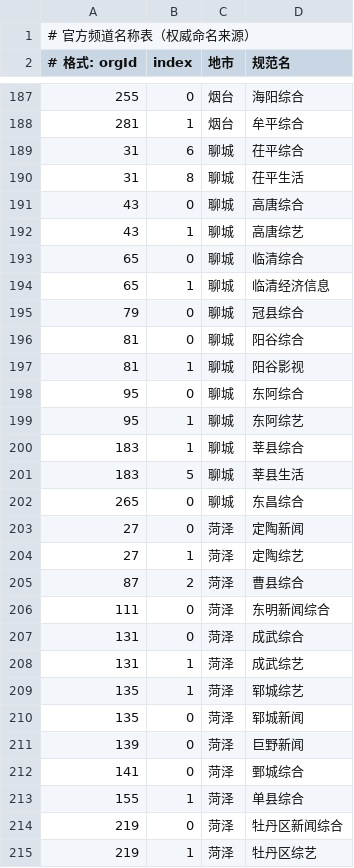
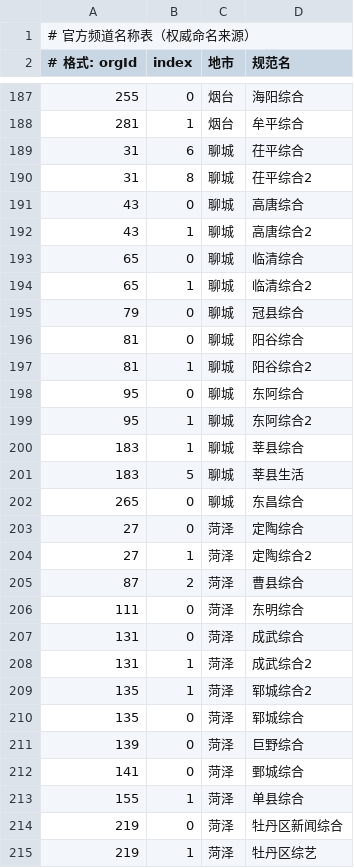
Before and after one commit to zsz520/iqilu, a CSV file: data/channel_names.csv, drawn as a sheet; only a part is shown, gaps mark what is left out; the diff covers the shown part only.

```diff
--- a/data/channel_names.csv
+++ b/data/channel_names.csv
@@ -189,12 +189,12 @@
 31,6,聊城,茌平综合
-31,8,聊城,茌平生活
+31,8,聊城,茌平综合2
 43,0,聊城,高唐综合
-43,1,聊城,高唐综艺
+43,1,聊城,高唐综合2
 65,0,聊城,临清综合
-65,1,聊城,临清经济信息
+65,1,聊城,临清综合2
 79,0,聊城,冠县综合
 81,0,聊城,阳谷综合
-81,1,聊城,阳谷影视
+81,1,聊城,阳谷综合2
 95,0,聊城,东阿综合
-95,1,聊城,东阿综艺
+95,1,聊城,东阿综合2
 183,1,聊城,莘县综合
@@ -202,11 +202,11 @@
 265,0,聊城,东昌综合
-27,0,菏泽,定陶新闻
-27,1,菏泽,定陶综艺
+27,0,菏泽,定陶综合
+27,1,菏泽,定陶综合2
 87,2,菏泽,曹县综合
-111,0,菏泽,东明新闻综合
+111,0,菏泽,东明综合
 131,0,菏泽,成武综合
-131,1,菏泽,成武综艺
-135,1,菏泽,郓城综艺
-135,0,菏泽,郓城新闻
-139,0,菏泽,巨野新闻
+131,1,菏泽,成武综合2
+135,1,菏泽,郓城综合2
+135,0,菏泽,郓城综合
+139,0,菏泽,巨野综合
 141,0,菏泽,鄄城综合
```
Also changed, not shown: 65 edited cells elsewhere in this file, 6 other files.
